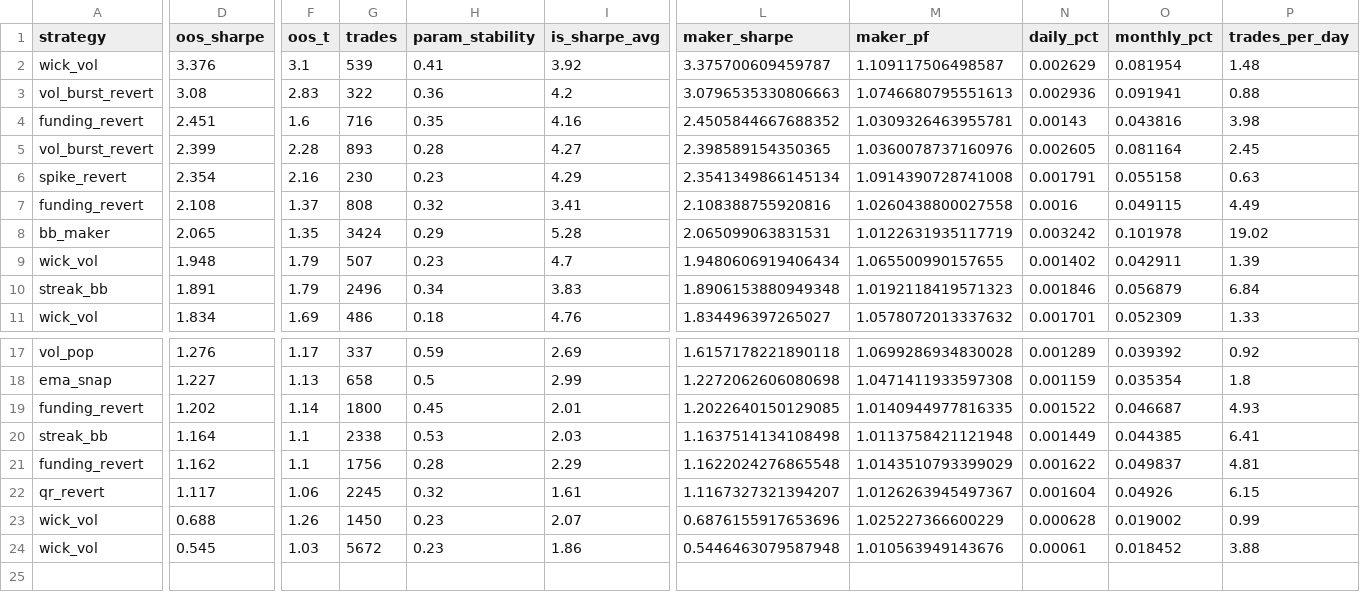
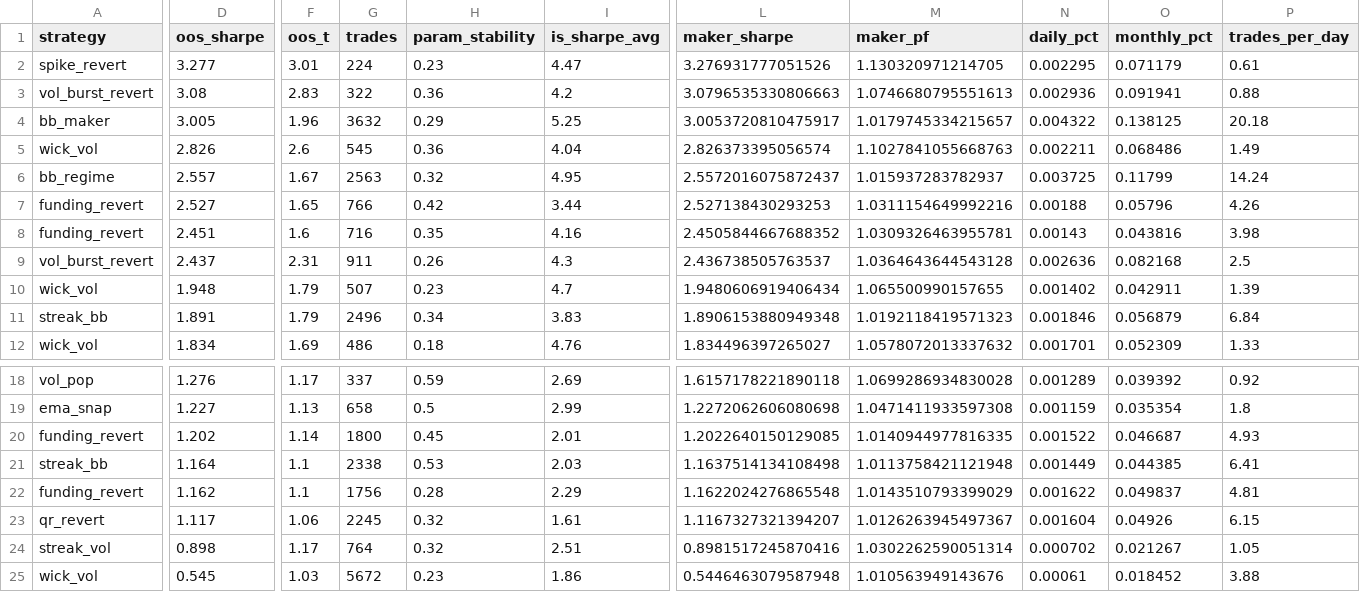
Before and after one commit to davletovaalmira11-creator/my-termux-project, a CSV file: scalp-lab/reports/leaderboard.csv, drawn as a sheet; only a part is shown, gaps mark what is left out; removed rows and columns are numbered as before the commit, all else as after; rows hold the shown columns only; the diff covers the shown part only; the diff names each change by its address in the sheet, - before the commit and + after, or states it on an @@ line.

Commit message:
auto: report update [skip ci]

```diff
--- a/scalp-lab/reports/leaderboard.csv
+++ b/scalp-lab/reports/leaderboard.csv
-row 2: wick_vol | 3.376 | 3.1 | 539 | 0.41 | 3.92 | 3.375700609459787 | 1.109117506498587 | 0.002629 | 0.081954 | 1.48
+row 2: spike_revert | 3.277 | 3.01 | 224 | 0.23 | 4.47 | 3.276931777051526 | 1.130320971214705 | 0.002295 | 0.071179 | 0.61
+row 4: bb_maker | 3.005 | 1.96 | 3632 | 0.29 | 5.25 | 3.0053720810475917 | 1.0179745334215657 | 0.004322 | 0.138125 | 20.18
+row 5: wick_vol | 2.826 | 2.6 | 545 | 0.36 | 4.04 | 2.826373395056574 | 1.1027841055668763 | 0.002211 | 0.068486 | 1.49
+row 6: bb_regime | 2.557 | 1.67 | 2563 | 0.32 | 4.95 | 2.5572016075872437 | 1.015937283782937 | 0.003725 | 0.11799 | 14.24
+row 7: funding_revert | 2.527 | 1.65 | 766 | 0.42 | 3.44 | 2.527138430293253 | 1.0311154649992216 | 0.00188 | 0.05796 | 4.26
-D9 (oos_sharpe): 2.399
+D9 (oos_sharpe): 2.437
-F9 (oos_t): 2.28
+F9 (oos_t): 2.31
-G9 (trades): 893
+G9 (trades): 911
-H9 (param_stability): 0.28
+H9 (param_stability): 0.26
-I9 (is_sharpe_avg): 4.27
+I9 (is_sharpe_avg): 4.3
-L9 (maker_sharpe): 2.398589154350365
+L9 (maker_sharpe): 2.436738505763537
-M9 (maker_pf): 1.0360078737160976
+M9 (maker_pf): 1.0364643644543128
-N9 (daily_pct): 0.002605
+N9 (daily_pct): 0.002636
-O9 (monthly_pct): 0.081164
+O9 (monthly_pct): 0.082168
-P9 (trades_per_day): 2.45
+P9 (trades_per_day): 2.5
-row 6: spike_revert | 2.354 | 2.16 | 230 | 0.23 | 4.29 | 2.3541349866145134 | 1.0914390728741008 | 0.001791 | 0.055158 | 0.63
-row 7: funding_revert | 2.108 | 1.37 | 808 | 0.32 | 3.41 | 2.108388755920816 | 1.0260438800027558 | 0.0016 | 0.049115 | 4.49
-row 8: bb_maker | 2.065 | 1.35 | 3424 | 0.29 | 5.28 | 2.065099063831531 | 1.0122631935117719 | 0.003242 | 0.101978 | 19.02
-row 23: wick_vol | 0.688 | 1.26 | 1450 | 0.23 | 2.07 | 0.6876155917653696 | 1.025227366600229 | 0.000628 | 0.019002 | 0.99
+row 24: streak_vol | 0.898 | 1.17 | 764 | 0.32 | 2.51 | 0.8981517245870416 | 1.0302262590051314 | 0.000702 | 0.021267 | 1.05
```
Also changed, not shown: 1 edited cell elsewhere in this file, scalp-lab/reports/archive.csv, 1 other file.
